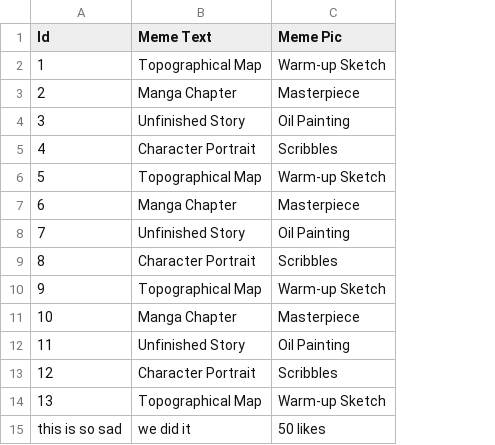
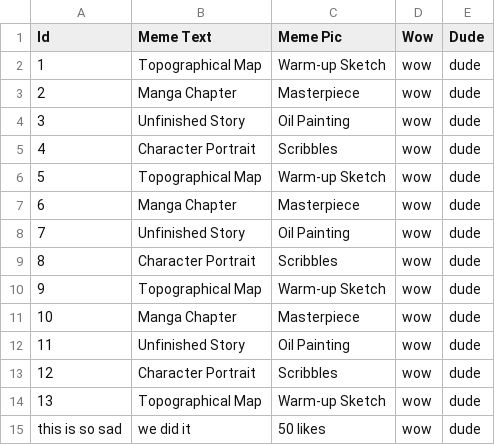
Before and after one commit to BMA-Corgea/AI-React-Express, a CSV file: Excel_Work/Book1.csv, drawn as a sheet; the diff names each change by its address in the sheet, - before the commit and + after, or states it on an @@ line.

```diff
--- a/Excel_Work/Book1.csv
+++ b/Excel_Work/Book1.csv
+column D (Wow), rows 2-15: all wow
+column E (Dude), rows 2-15: all dude
```
Also changed, not shown: 6 other files.
